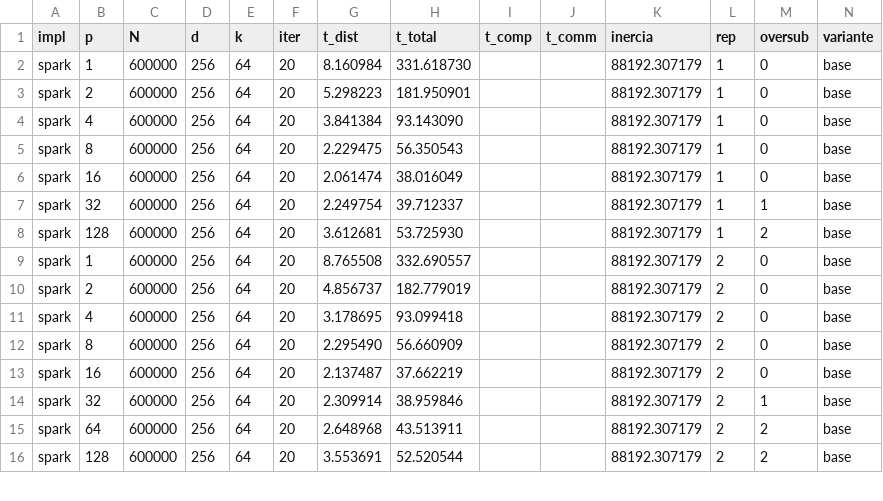
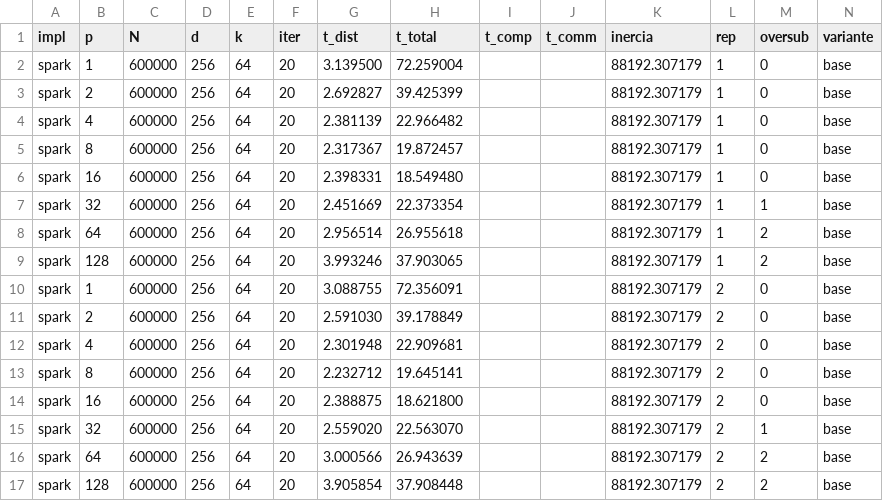
Before and after one commit to kauaitavora/Sistemas-Distribuidos-UFF, a CSV file: Trabalho 2/resultados/spark_sint_600000_base.csv, drawn as a sheet; only a part is shown; the diff covers the shown part only.

```diff
--- a/Trabalho 2/resultados/spark_sint_600000_base.csv
+++ b/Trabalho 2/resultados/spark_sint_600000_base.csv
@@ -1,16 +1,17 @@
 impl,p,N,d,k,iter,t_dist,t_total,t_comp,t_comm,inercia,rep,oversub,variante
-spark,1,600000,256,64,20,8.160984,331.618730,,,88192.307179,1,0,base
-spark,2,600000,256,64,20,5.298223,181.950901,,,88192.307179,1,0,base
-spark,4,600000,256,64,20,3.841384,93.143090,,,88192.307179,1,0,base
-spark,8,600000,256,64,20,2.229475,56.350543,,,88192.307179,1,0,base
-spark,16,600000,256,64,20,2.061474,38.016049,,,88192.307179,1,0,base
-spark,32,600000,256,64,20,2.249754,39.712337,,,88192.307179,1,1,base
-spark,128,600000,256,64,20,3.612681,53.725930,,,88192.307179,1,2,base
-spark,1,600000,256,64,20,8.765508,332.690557,,,88192.307179,2,0,base
-spark,2,600000,256,64,20,4.856737,182.779019,,,88192.307179,2,0,base
-spark,4,600000,256,64,20,3.178695,93.099418,,,88192.307179,2,0,base
-spark,8,600000,256,64,20,2.295490,56.660909,,,88192.307179,2,0,base
-spark,16,600000,256,64,20,2.137487,37.662219,,,88192.307179,2,0,base
-spark,32,600000,256,64,20,2.309914,38.959846,,,88192.307179,2,1,base
-spark,64,600000,256,64,20,2.648968,43.513911,,,88192.307179,2,2,base
-spark,128,600000,256,64,20,3.553691,52.520544,,,88192.307179,2,2,base
+spark,1,600000,256,64,20,3.139500,72.259004,,,88192.307179,1,0,base
+spark,2,600000,256,64,20,2.692827,39.425399,,,88192.307179,1,0,base
+spark,4,600000,256,64,20,2.381139,22.966482,,,88192.307179,1,0,base
+spark,8,600000,256,64,20,2.317367,19.872457,,,88192.307179,1,0,base
+spark,16,600000,256,64,20,2.398331,18.549480,,,88192.307179,1,0,base
+spark,32,600000,256,64,20,2.451669,22.373354,,,88192.307179,1,1,base
+spark,64,600000,256,64,20,2.956514,26.955618,,,88192.307179,1,2,base
+spark,128,600000,256,64,20,3.993246,37.903065,,,88192.307179,1,2,base
+spark,1,600000,256,64,20,3.088755,72.356091,,,88192.307179,2,0,base
+spark,2,600000,256,64,20,2.591030,39.178849,,,88192.307179,2,0,base
+spark,4,600000,256,64,20,2.301948,22.909681,,,88192.307179,2,0,base
+spark,8,600000,256,64,20,2.232712,19.645141,,,88192.307179,2,0,base
+spark,16,600000,256,64,20,2.388875,18.621800,,,88192.307179,2,0,base
+spark,32,600000,256,64,20,2.559020,22.563070,,,88192.307179,2,1,base
+spark,64,600000,256,64,20,3.000566,26.943639,,,88192.307179,2,2,base
+spark,128,600000,256,64,20,3.905854,37.908448,,,88192.307179,2,2,base
```
Also changed, not shown: 1 removed row and 16 edited cells elsewhere in this file, Trabalho 2/resultados/alteracoes_sint_600000.csv, Trabalho 2/resultados/resumo_sint_600000.csv, 37 other files.
